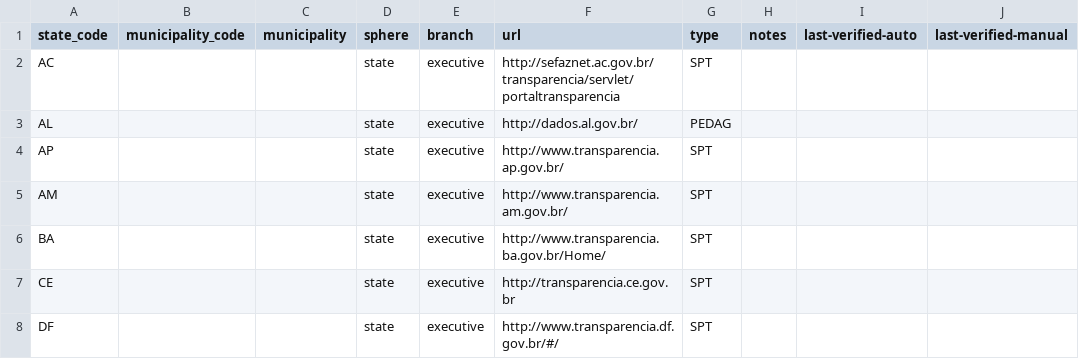
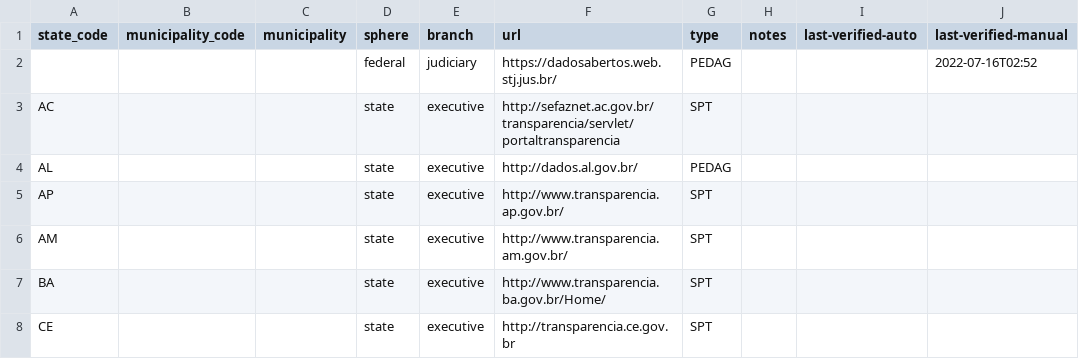
Before and after one commit to augusto-herrmann/transparencia-dados-abertos-brasil, a CSV file: data/valid/brazilian-transparency-and-open-data-portals.csv, drawn as a sheet; only a part is shown; the shorter side is filled out with more unchanged rows; the diff names each change by its address in the sheet, - before the commit and + after, or states it on an @@ line.

Commit message:
Add STJ data portal
fixes #30

```diff
--- a/data/valid/brazilian-transparency-and-open-data-portals.csv
+++ b/data/valid/brazilian-transparency-and-open-data-portals.csv
+row 2:  |  |  | federal | judiciary | https://dadosabertos.web.stj.jus.br/ | PEDAG |  |  | 2022-07-16T02:52
```
